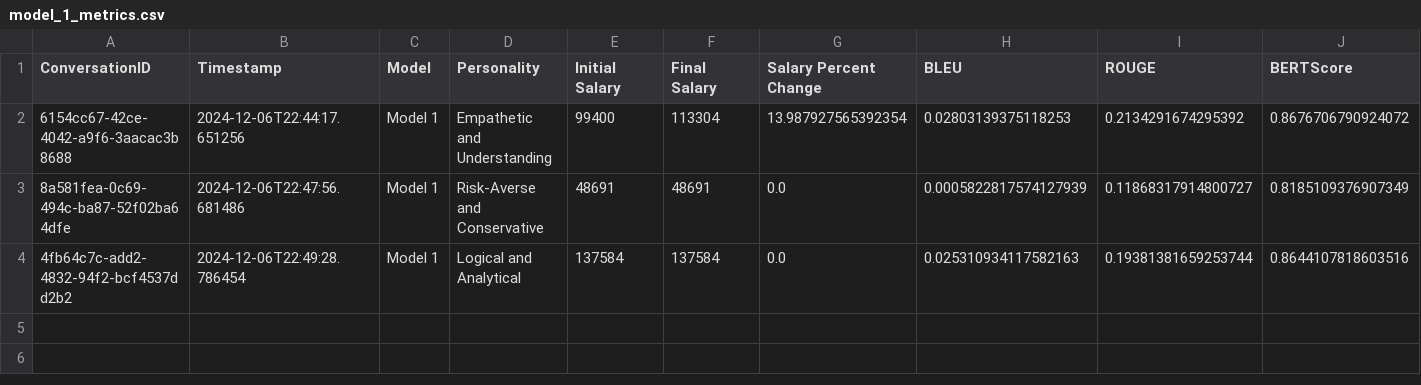
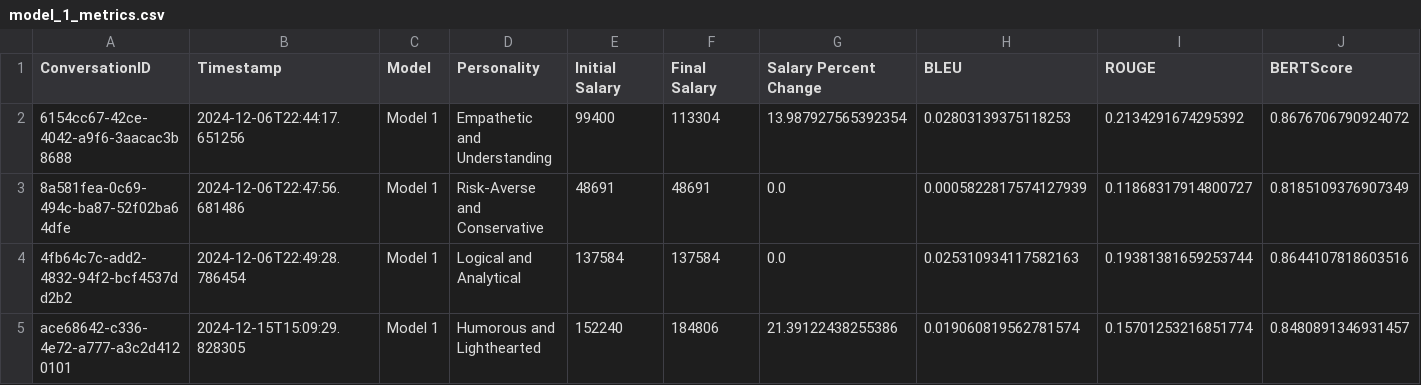
Before and after one commit to LLMnegotiation/LillyGPT, a CSV file: model_1_metrics.csv, drawn as a sheet; only a part is shown; rows hold the shown columns only; the diff names each change by its address in the sheet, - before the commit and + after, or states it on an @@ line.

Commit message:
final delivery of main model

```diff
--- a/model_1_metrics.csv
+++ b/model_1_metrics.csv
+row 5: ace68642-c336-4e72-a777-a3c2d4120101 | 2024-12-15T15:09:29.828305 | Model 1 | Humorous and Lighthearted | 152240 | 184806 | 21.39122438255386 | 0.019060819562781574 | 0.15701253216851774 | 0.8480891346931457
```
Also changed, not shown: model_2_metrics.csv, negotiation_scenarios.csv, 5 other files.
